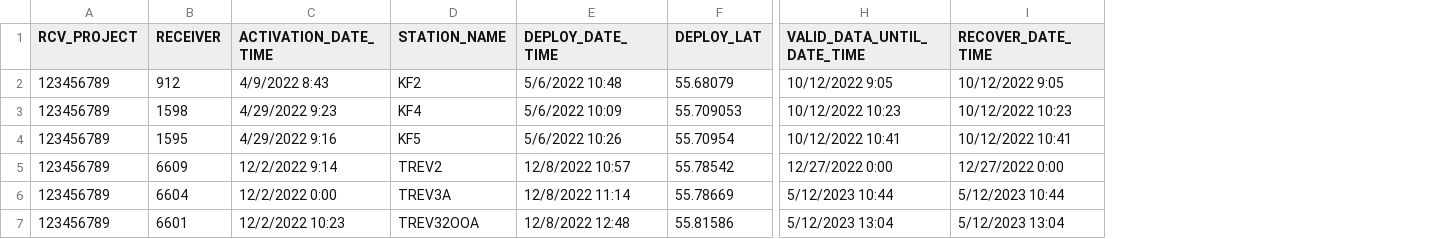
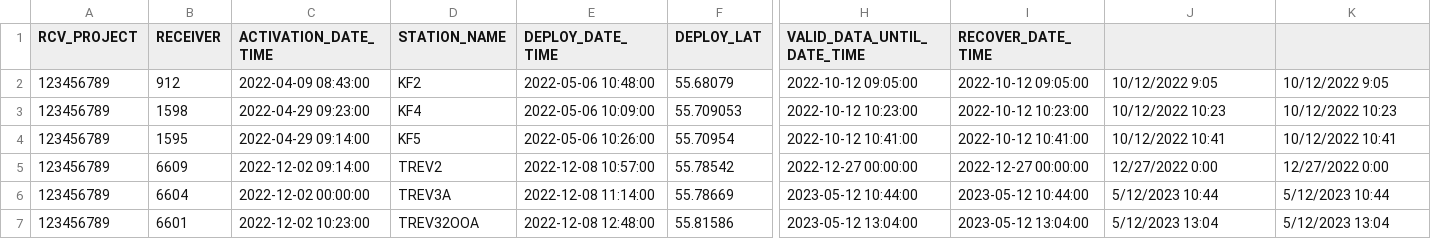
Before and after one commit to EuropeanTrackingNetwork/Valkyrie, a CSV file: SampleDeployments/VALKYRIE Sample Metadata.csv, drawn as a sheet; only a part is shown, gaps mark what is left out; addresses are those after the commit; the diff names each change by its address in the sheet, - before the commit and + after, or states it on an @@ line.

Commit message:
Update to datetime format

```diff
--- a/SampleDeployments/VALKYRIE Sample Metadata.csv
+++ b/SampleDeployments/VALKYRIE Sample Metadata.csv
+column H (VALID_DATA_UNTIL_DATE_TIME), rows 2-7: 2022-10-12 09:05:00 | 2022-10-12 10:23:00 | 2022-10-12 10:41:00 | 2022-12-27 00:00:00 | 2023-05-12 10:44:00 | 2023-05-12 13:04:00
+column I (RECOVER_DATE_TIME), rows 2-7: 2022-10-12 09:05:00 | 2022-10-12 10:23:00 | 2022-10-12 10:41:00 | 2022-12-27 00:00:00 | 2023-05-12 10:44:00 | 2023-05-12 13:04:00
-J1: VALID_DATA_UNTIL_DATE_TIME
+J1: (empty)
-K1: RECOVER_DATE_TIME
+K1: (empty)
-C2 (ACTIVATION_DATE_TIME): 4/9/2022 8:43
+C2 (ACTIVATION_DATE_TIME): 2022-04-09 08:43:00
-E2 (DEPLOY_DATE_TIME): 5/6/2022 10:48
+E2 (DEPLOY_DATE_TIME): 2022-05-06 10:48:00
-C3 (ACTIVATION_DATE_TIME): 4/29/2022 9:23
+C3 (ACTIVATION_DATE_TIME): 2022-04-29 09:23:00
-E3 (DEPLOY_DATE_TIME): 5/6/2022 10:09
+E3 (DEPLOY_DATE_TIME): 2022-05-06 10:09:00
-C4 (ACTIVATION_DATE_TIME): 4/29/2022 9:16
+C4 (ACTIVATION_DATE_TIME): 2022-04-29 09:14:00
-E4 (DEPLOY_DATE_TIME): 5/6/2022 10:26
+E4 (DEPLOY_DATE_TIME): 2022-05-06 10:26:00
-C5 (ACTIVATION_DATE_TIME): 12/2/2022 9:14
+C5 (ACTIVATION_DATE_TIME): 2022-12-02 09:14:00
-E5 (DEPLOY_DATE_TIME): 12/8/2022 10:57
+E5 (DEPLOY_DATE_TIME): 2022-12-08 10:57:00
-C6 (ACTIVATION_DATE_TIME): 12/2/2022 0:00
+C6 (ACTIVATION_DATE_TIME): 2022-12-02 00:00:00
-E6 (DEPLOY_DATE_TIME): 12/8/2022 11:14
+E6 (DEPLOY_DATE_TIME): 2022-12-08 11:14:00
-C7 (ACTIVATION_DATE_TIME): 12/2/2022 10:23
+C7 (ACTIVATION_DATE_TIME): 2022-12-02 10:23:00
-E7 (DEPLOY_DATE_TIME): 12/8/2022 12:48
+E7 (DEPLOY_DATE_TIME): 2022-12-08 12:48:00
```
